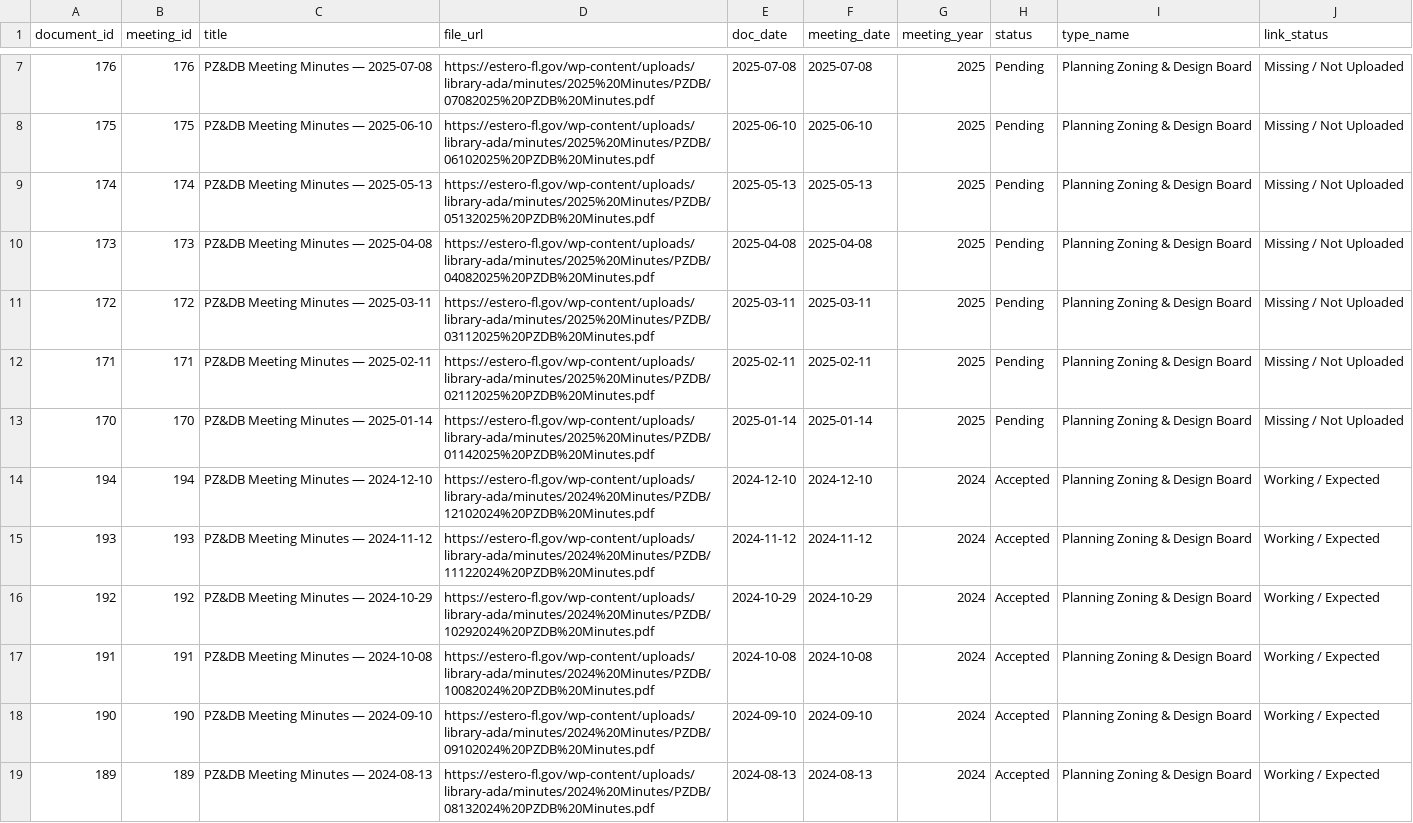
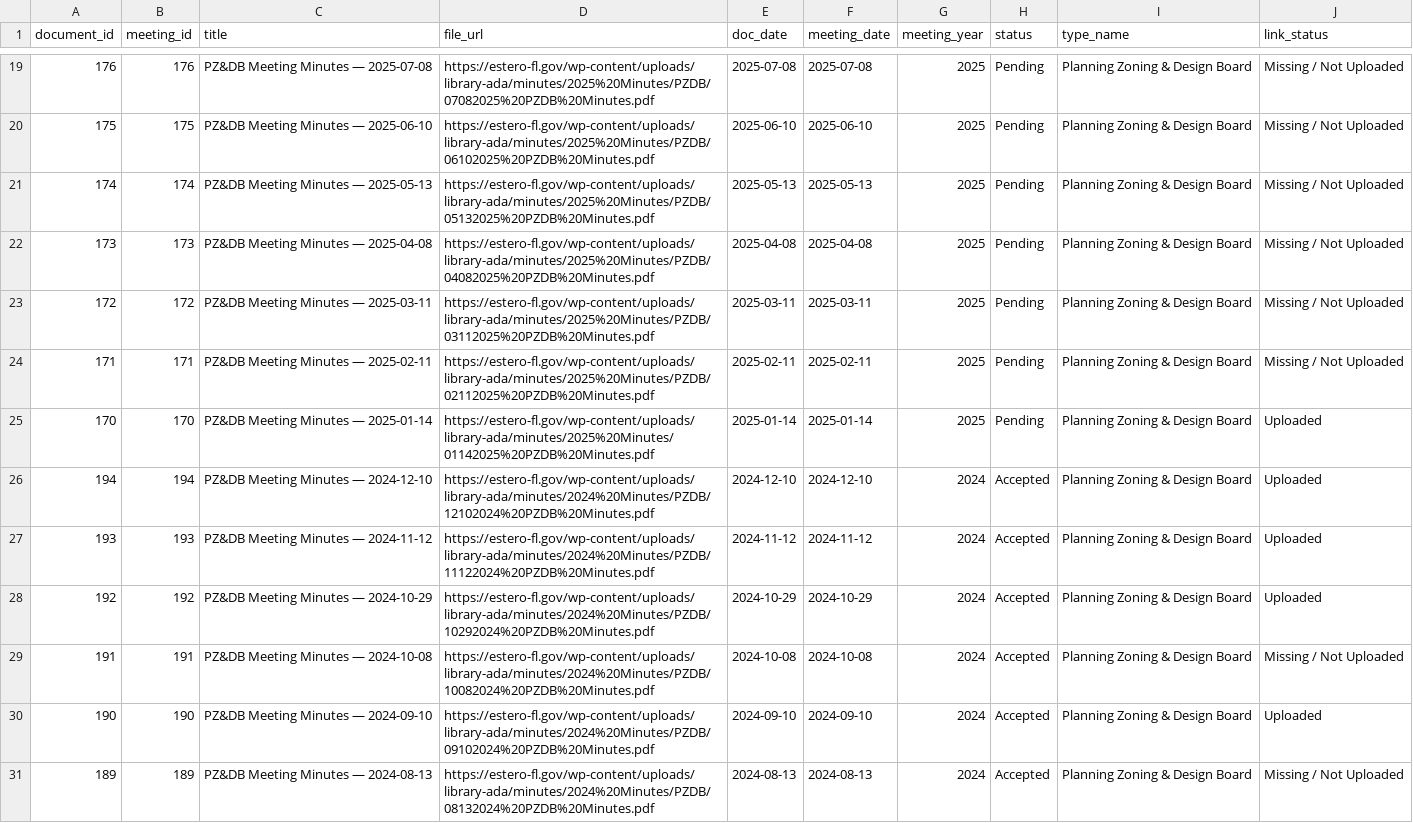
Before and after one commit to EagleGIS-FGCU/EagleGIS, a CSV file: app/data/silver/documents.csv, drawn as a sheet; only a part is shown, gaps mark what is left out; the diff covers the shown part only.

```diff
--- a/app/data/silver/documents.csv
+++ b/app/data/silver/documents.csv
@@ -12,8 +24,8 @@ document_id,meeting_id,title,file_url,doc_date,meeting_date,meeting_year,status,
 171,171,PZ&DB Meeting Minutes — 2025-02-11,https://estero-fl.gov/wp-content/uploads/library-ada/minutes/2025%20Minutes/PZDB/02112025%20PZDB%20Minutes.pdf,2025-02-11,2025-02-11,2025,Pending,Planning Zoning & Design Board,Missing / Not Uploaded
-170,170,PZ&DB Meeting Minutes — 2025-01-14,https://estero-fl.gov/wp-content/uploads/library-ada/minutes/2025%20Minutes/PZDB/01142025%20PZDB%20Minutes.pdf,2025-01-14,2025-01-14,2025,Pending,Planning Zoning & Design Board,Missing / Not Uploaded
-194,194,PZ&DB Meeting Minutes — 2024-12-10,https://estero-fl.gov/wp-content/uploads/library-ada/minutes/2024%20Minutes/PZDB/12102024%20PZDB%20Minutes.pdf,2024-12-10,2024-12-10,2024,Accepted,Planning Zoning & Design Board,Working / Expected
-193,193,PZ&DB Meeting Minutes — 2024-11-12,https://estero-fl.gov/wp-content/uploads/library-ada/minutes/2024%20Minutes/PZDB/11122024%20PZDB%20Minutes.pdf,2024-11-12,2024-11-12,2024,Accepted,Planning Zoning & Design Board,Working / Expected
-192,192,PZ&DB Meeting Minutes — 2024-10-29,https://estero-fl.gov/wp-content/uploads/library-ada/minutes/2024%20Minutes/PZDB/10292024%20PZDB%20Minutes.pdf,2024-10-29,2024-10-29,2024,Accepted,Planning Zoning & Design Board,Working / Expected
-191,191,PZ&DB Meeting Minutes — 2024-10-08,https://estero-fl.gov/wp-content/uploads/library-ada/minutes/2024%20Minutes/PZDB/10082024%20PZDB%20Minutes.pdf,2024-10-08,2024-10-08,2024,Accepted,Planning Zoning & Design Board,Working / Expected
-190,190,PZ&DB Meeting Minutes — 2024-09-10,https://estero-fl.gov/wp-content/uploads/library-ada/minutes/2024%20Minutes/PZDB/09102024%20PZDB%20Minutes.pdf,2024-09-10,2024-09-10,2024,Accepted,Planning Zoning & Design Board,Working / Expected
-189,189,PZ&DB Meeting Minutes — 2024-08-13,https://estero-fl.gov/wp-content/uploads/library-ada/minutes/2024%20Minutes/PZDB/08132024%20PZDB%20Minutes.pdf,2024-08-13,2024-08-13,2024,Accepted,Planning Zoning & Design Board,Working / Expected
+170,170,PZ&DB Meeting Minutes — 2025-01-14,https://estero-fl.gov/wp-content/uploads/library-ada/minutes/2025%20Minutes/01142025%20PZDB%20Minutes.pdf,2025-01-14,2025-01-14,2025,Pending,Planning Zoning & Design Board,Uploaded
+194,194,PZ&DB Meeting Minutes — 2024-12-10,https://estero-fl.gov/wp-content/uploads/library-ada/minutes/2024%20Minutes/PZDB/12102024%20PZDB%20Minutes.pdf,2024-12-10,2024-12-10,2024,Accepted,Planning Zoning & Design Board,Uploaded
+193,193,PZ&DB Meeting Minutes — 2024-11-12,https://estero-fl.gov/wp-content/uploads/library-ada/minutes/2024%20Minutes/PZDB/11122024%20PZDB%20Minutes.pdf,2024-11-12,2024-11-12,2024,Accepted,Planning Zoning & Design Board,Uploaded
+192,192,PZ&DB Meeting Minutes — 2024-10-29,https://estero-fl.gov/wp-content/uploads/library-ada/minutes/2024%20Minutes/PZDB/10292024%20PZDB%20Minutes.pdf,2024-10-29,2024-10-29,2024,Accepted,Planning Zoning & Design Board,Uploaded
+191,191,PZ&DB Meeting Minutes — 2024-10-08,https://estero-fl.gov/wp-content/uploads/library-ada/minutes/2024%20Minutes/PZDB/10082024%20PZDB%20Minutes.pdf,2024-10-08,2024-10-08,2024,Accepted,Planning Zoning & Design Board,Missing / Not Uploaded
+190,190,PZ&DB Meeting Minutes — 2024-09-10,https://estero-fl.gov/wp-content/uploads/library-ada/minutes/2024%20Minutes/PZDB/09102024%20PZDB%20Minutes.pdf,2024-09-10,2024-09-10,2024,Accepted,Planning Zoning & Design Board,Uploaded
+189,189,PZ&DB Meeting Minutes — 2024-08-13,https://estero-fl.gov/wp-content/uploads/library-ada/minutes/2024%20Minutes/PZDB/08132024%20PZDB%20Minutes.pdf,2024-08-13,2024-08-13,2024,Accepted,Planning Zoning & Design Board,Missing / Not Uploaded
```
Also changed, not shown: 12 added rows and 62 edited cells elsewhere in this file, app/data/silver/meetings.csv, 5 other files.
